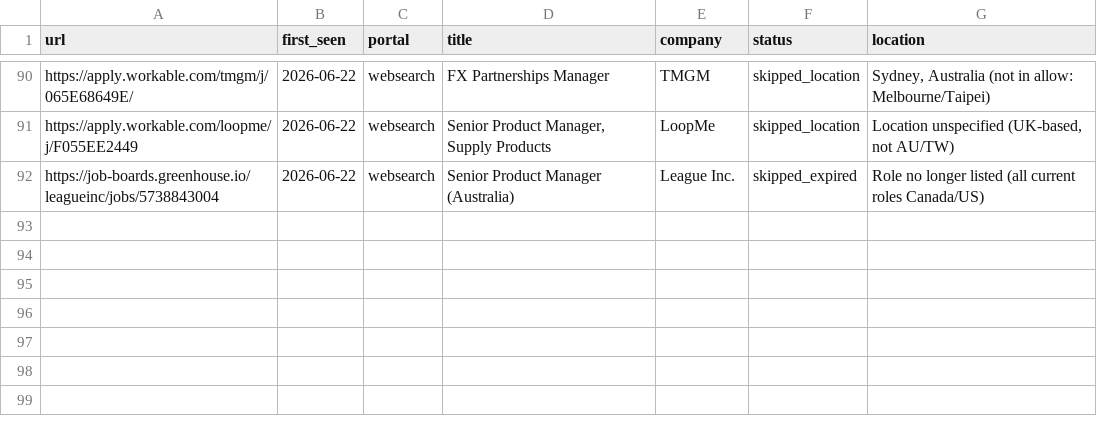
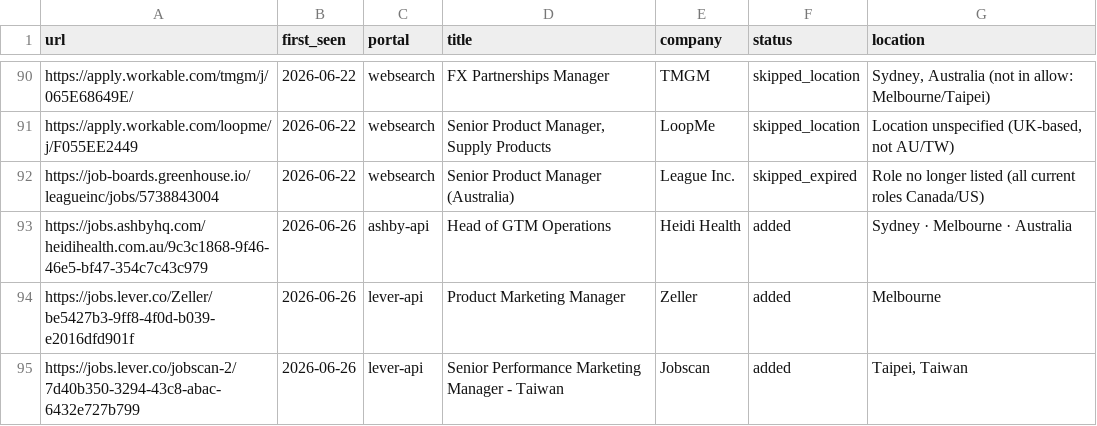
Before and after one commit to BensonChiang0605/career-ops, a TSV file: data/scan-history.tsv, drawn as a sheet; only a part is shown, gaps mark what is left out.

```diff
--- a/data/scan-history.tsv
+++ b/data/scan-history.tsv
@@ -92 +92,4 @@ https://apply.workable.com/loopme/j/F055EE2449	2026-06-22	websearch	Senior Produ
 https://job-boards.greenhouse.io/leagueinc/jobs/5738843004	2026-06-22	websearch	Senior Product Manager (Australia)	League Inc.	skipped_expired	Role no longer listed (all current roles Canada/US)
+https://jobs.ashbyhq.com/heidihealth.com.au/9c3c1868-9f46-46e5-bf47-354c7c43c979	2026-06-26	ashby-api	Head of GTM Operations	Heidi Health	added	Sydney · Melbourne · Australia
+https://jobs.lever.co/Zeller/be5427b3-9ff8-4f0d-b039-e2016dfd901f	2026-06-26	lever-api	Product Marketing Manager	Zeller	added	Melbourne
+https://jobs.lever.co/jobscan-2/7d40b350-3294-43c8-abac-6432e727b799	2026-06-26	lever-api	Senior Performance Marketing Manager - Taiwan	Jobscan	added	Taipei, Taiwan
```
Also changed, not shown: 1 other file.
